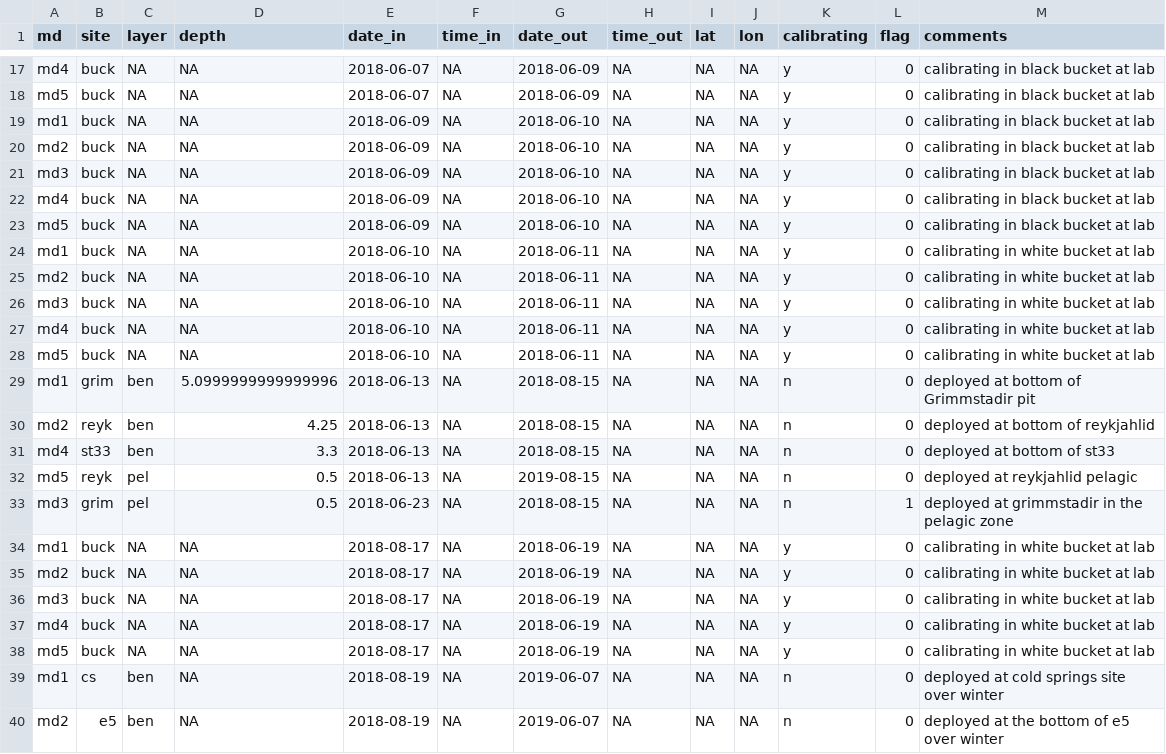
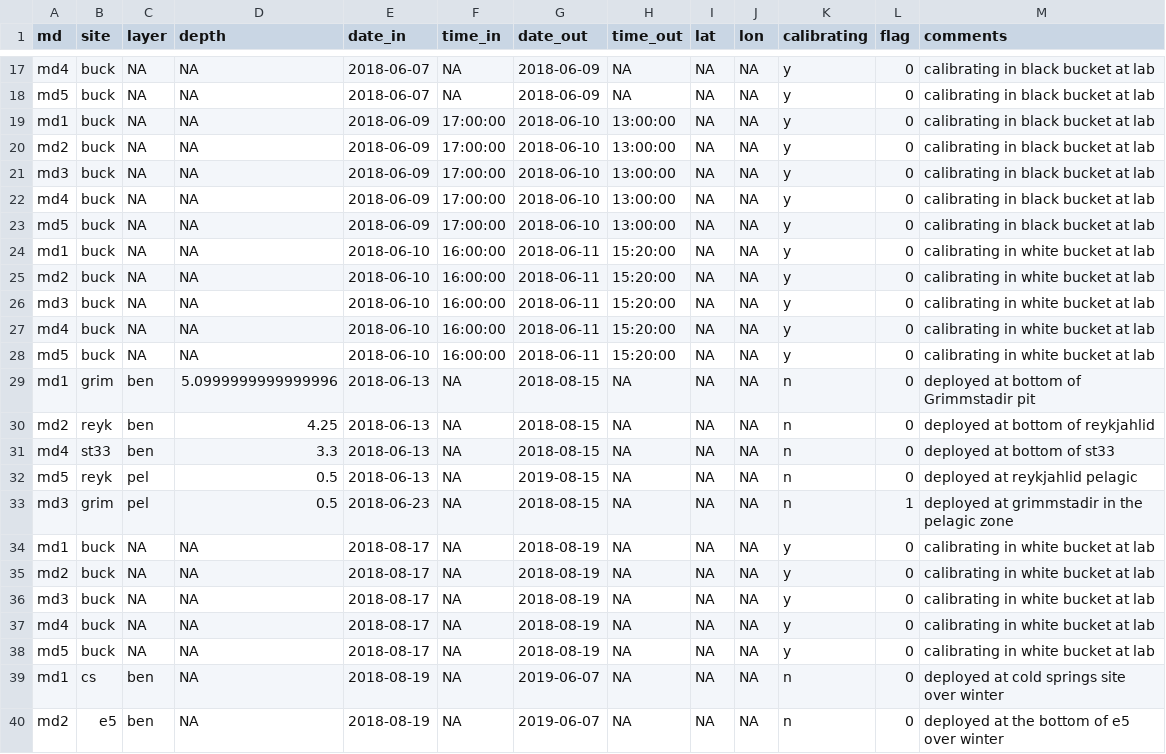
Before and after one commit to jsphillips2/myvatn_sensors, a CSV file: minidot/deployment_log19Nov19.csv, drawn as a sheet; only a part is shown, gaps mark what is left out.

Commit message:
Once again. This will be forever.

```diff
--- a/minidot/deployment_log19Nov19.csv
+++ b/minidot/deployment_log19Nov19.csv
@@ -18,12 +18,12 @@ md4,buck,"NA","NA",2018-06-07,"NA",2018-06-09,"NA","NA","NA",y,0,calibrating in
 md5,buck,"NA","NA",2018-06-07,"NA",2018-06-09,"NA","NA","NA",y,0,calibrating in black bucket at lab
-md1,buck,"NA","NA",2018-06-09,"NA",2018-06-10,"NA","NA","NA",y,0,calibrating in black bucket at lab
-md2,buck,"NA","NA",2018-06-09,"NA",2018-06-10,"NA","NA","NA",y,0,calibrating in black bucket at lab
-md3,buck,"NA","NA",2018-06-09,"NA",2018-06-10,"NA","NA","NA",y,0,calibrating in black bucket at lab
-md4,buck,"NA","NA",2018-06-09,"NA",2018-06-10,"NA","NA","NA",y,0,calibrating in black bucket at lab
-md5,buck,"NA","NA",2018-06-09,"NA",2018-06-10,"NA","NA","NA",y,0,calibrating in black bucket at lab
-md1,buck,"NA","NA",2018-06-10,"NA",2018-06-11,"NA","NA","NA",y,0,calibrating in white bucket at lab
-md2,buck,"NA","NA",2018-06-10,"NA",2018-06-11,"NA","NA","NA",y,0,calibrating in white bucket at lab
-md3,buck,"NA","NA",2018-06-10,"NA",2018-06-11,"NA","NA","NA",y,0,calibrating in white bucket at lab
-md4,buck,"NA","NA",2018-06-10,"NA",2018-06-11,"NA","NA","NA",y,0,calibrating in white bucket at lab
-md5,buck,"NA","NA",2018-06-10,"NA",2018-06-11,"NA","NA","NA",y,0,calibrating in white bucket at lab
+md1,buck,"NA","NA",2018-06-09,17:00:00,2018-06-10,13:00:00,"NA","NA",y,0,calibrating in black bucket at lab
+md2,buck,"NA","NA",2018-06-09,17:00:00,2018-06-10,13:00:00,"NA","NA",y,0,calibrating in black bucket at lab
+md3,buck,"NA","NA",2018-06-09,17:00:00,2018-06-10,13:00:00,"NA","NA",y,0,calibrating in black bucket at lab
+md4,buck,"NA","NA",2018-06-09,17:00:00,2018-06-10,13:00:00,"NA","NA",y,0,calibrating in black bucket at lab
+md5,buck,"NA","NA",2018-06-09,17:00:00,2018-06-10,13:00:00,"NA","NA",y,0,calibrating in black bucket at lab
+md1,buck,"NA","NA",2018-06-10,16:00:00,2018-06-11,15:20:00,"NA","NA",y,0,calibrating in white bucket at lab
+md2,buck,"NA","NA",2018-06-10,16:00:00,2018-06-11,15:20:00,"NA","NA",y,0,calibrating in white bucket at lab
+md3,buck,"NA","NA",2018-06-10,16:00:00,2018-06-11,15:20:00,"NA","NA",y,0,calibrating in white bucket at lab
+md4,buck,"NA","NA",2018-06-10,16:00:00,2018-06-11,15:20:00,"NA","NA",y,0,calibrating in white bucket at lab
+md5,buck,"NA","NA",2018-06-10,16:00:00,2018-06-11,15:20:00,"NA","NA",y,0,calibrating in white bucket at lab
 md1,grim,ben,5.0999999999999996,2018-06-13,"NA",2018-08-15,"NA","NA","NA",n,0,deployed at bottom of Grimmstadir pit
@@ -33,7 +33,7 @@ md5,reyk,pel,0.5,2018-06-13,"NA",2019-08-15,"NA","NA","NA",n,0,deployed at reykj
 md3,grim,pel,0.5,2018-06-23,"NA",2018-08-15,"NA","NA","NA",n,1,deployed at grimmstadir in the pelagic zone
-md1,buck,"NA","NA",2018-08-17,"NA",2018-06-19,"NA","NA","NA",y,0,calibrating in white bucket at lab
-md2,buck,"NA","NA",2018-08-17,"NA",2018-06-19,"NA","NA","NA",y,0,calibrating in white bucket at lab
-md3,buck,"NA","NA",2018-08-17,"NA",2018-06-19,"NA","NA","NA",y,0,calibrating in white bucket at lab
-md4,buck,"NA","NA",2018-08-17,"NA",2018-06-19,"NA","NA","NA",y,0,calibrating in white bucket at lab
-md5,buck,"NA","NA",2018-08-17,"NA",2018-06-19,"NA","NA","NA",y,0,calibrating in white bucket at lab
+md1,buck,"NA","NA",2018-08-17,"NA",2018-08-19,"NA","NA","NA",y,0,calibrating in white bucket at lab
+md2,buck,"NA","NA",2018-08-17,"NA",2018-08-19,"NA","NA","NA",y,0,calibrating in white bucket at lab
+md3,buck,"NA","NA",2018-08-17,"NA",2018-08-19,"NA","NA","NA",y,0,calibrating in white bucket at lab
+md4,buck,"NA","NA",2018-08-17,"NA",2018-08-19,"NA","NA","NA",y,0,calibrating in white bucket at lab
+md5,buck,"NA","NA",2018-08-17,"NA",2018-08-19,"NA","NA","NA",y,0,calibrating in white bucket at lab
 md1,cs,ben,NA,2018-08-19,"NA",2019-06-07,"NA","NA","NA",n,0,deployed at cold springs site over winter
```
